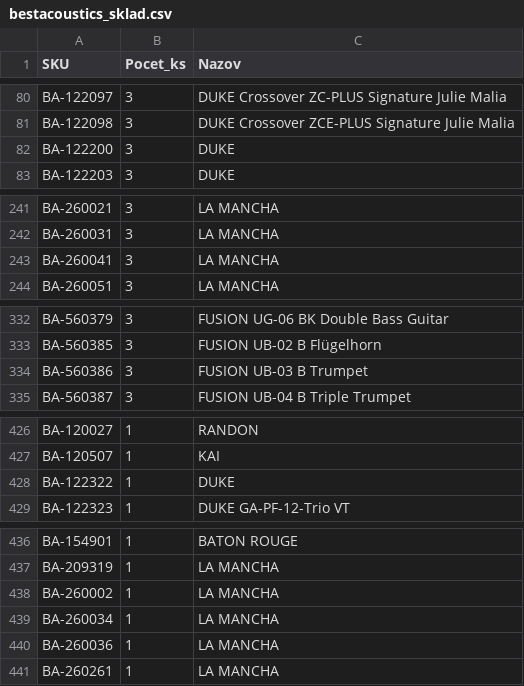
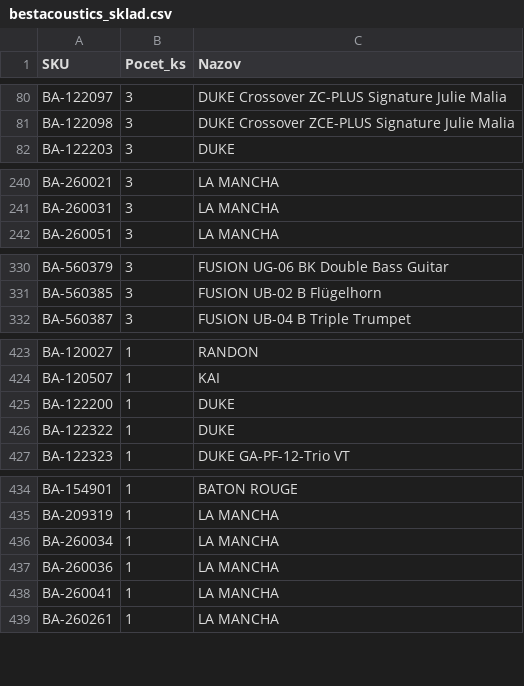
Before and after one commit to AlL4music/Imusic, a CSV file: stock/bestacoustics_sklad.csv, drawn as a sheet; only a part is shown, gaps mark what is left out; removed rows and columns are numbered as before the commit, all else as after; the diff covers the shown part only; the diff names each change by its address in the sheet, - before the commit and + after, or states it on an @@ line.

```diff
--- a/stock/bestacoustics_sklad.csv
+++ b/stock/bestacoustics_sklad.csv
-row 82: BA-122200 | 3 | DUKE
-row 243: BA-260041 | 3 | LA MANCHA
-row 334: BA-560386 | 3 | FUSION UB-03 B Trumpet
+row 425: BA-122200 | 1 | DUKE
-row 438: BA-260002 | 1 | LA MANCHA
+row 438: BA-260041 | 1 | LA MANCHA
```
Also changed, not shown: 2 added rows elsewhere in this file, stock/3dmx_sklad.csv, stock/MM.csv, 10 other files.
